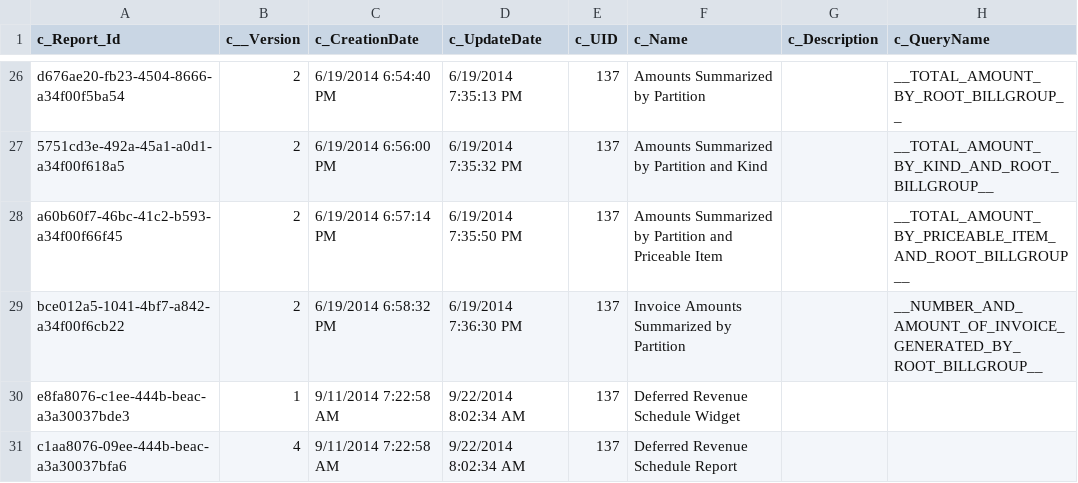
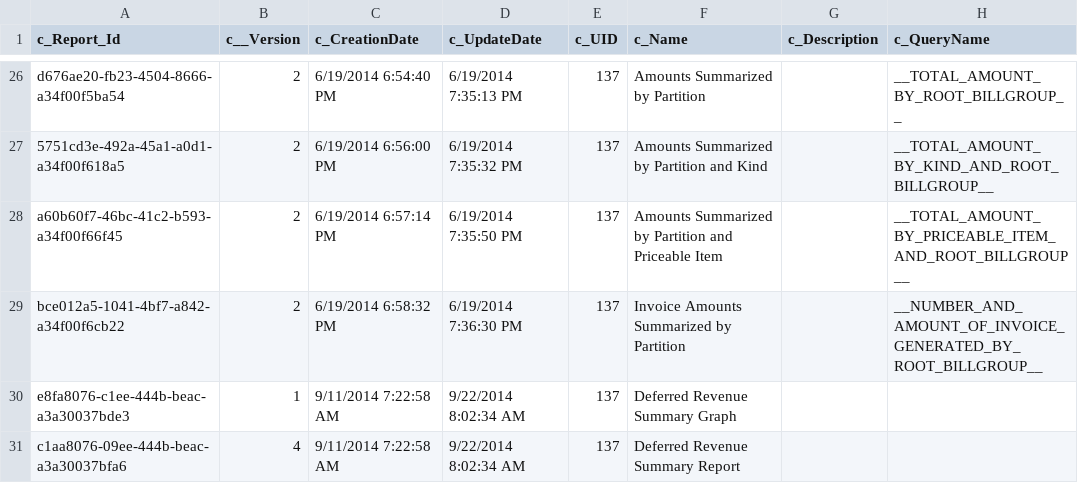
Before and after one commit to MTProfessionalServices/MetraNet, a CSV file: BusinessEntity/BusinessEntityExport/MetraTech#SystemConfig#Reports#Report.csv, drawn as a sheet; only a part is shown, gaps mark what is left out; the diff names each change by its address in the sheet, - before the commit and + after, or states it on an @@ line.

Commit message:
Deferred revenue reports' names have been changed.

```diff
--- a/BusinessEntity/BusinessEntityExport/MetraTech#SystemConfig#Reports#Report.csv
+++ b/BusinessEntity/BusinessEntityExport/MetraTech#SystemConfig#Reports#Report.csv
-F30 (c_Name): Deferred Revenue Schedule Widget
+F30 (c_Name): Deferred Revenue Summary Graph
-F31 (c_Name): Deferred Revenue Schedule Report
+F31 (c_Name): Deferred Revenue Summary Report
```
